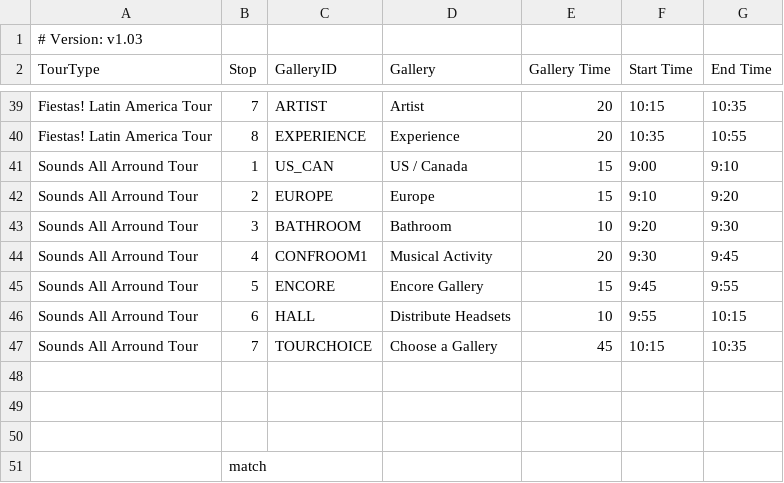
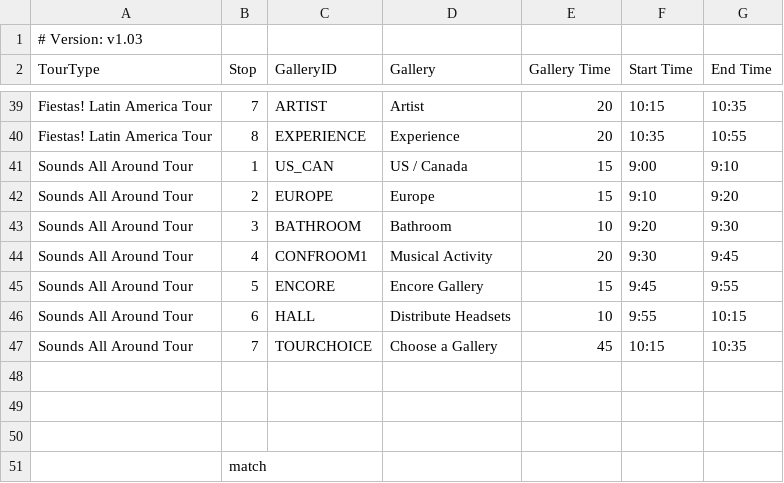
Before and after one commit to KerryOlsson/toursync-data, a CSV file: Tour Timings.csv, drawn as a sheet; only a part is shown, gaps mark what is left out.

Commit message:
Add files via upload

```diff
--- a/Tour Timings.csv
+++ b/Tour Timings.csv
@@ -40,9 +40,9 @@ Fiestas! Latin America Tour,7,ARTIST,Artist,20,10:15,10:35
 Fiestas! Latin America Tour,8,EXPERIENCE,Experience,20,10:35,10:55
-Sounds All Arround Tour,1,US_CAN,US / Canada,15,9:00,9:10
-Sounds All Arround Tour,2,EUROPE,Europe,15,9:10,9:20
-Sounds All Arround Tour,3,BATHROOM,Bathroom,10,9:20,9:30
-Sounds All Arround Tour,4,CONFROOM1,Musical Activity,20,9:30,9:45
-Sounds All Arround Tour,5,ENCORE,Encore Gallery,15,9:45,9:55
-Sounds All Arround Tour,6,HALL,Distribute Headsets,10,9:55,10:15
-Sounds All Arround Tour,7,TOURCHOICE,Choose a Gallery,45,10:15,10:35
+Sounds All Around Tour,1,US_CAN,US / Canada,15,9:00,9:10
+Sounds All Around Tour,2,EUROPE,Europe,15,9:10,9:20
+Sounds All Around Tour,3,BATHROOM,Bathroom,10,9:20,9:30
+Sounds All Around Tour,4,CONFROOM1,Musical Activity,20,9:30,9:45
+Sounds All Around Tour,5,ENCORE,Encore Gallery,15,9:45,9:55
+Sounds All Around Tour,6,HALL,Distribute Headsets,10,9:55,10:15
+Sounds All Around Tour,7,TOURCHOICE,Choose a Gallery,45,10:15,10:35
 ,,,,,,
```
